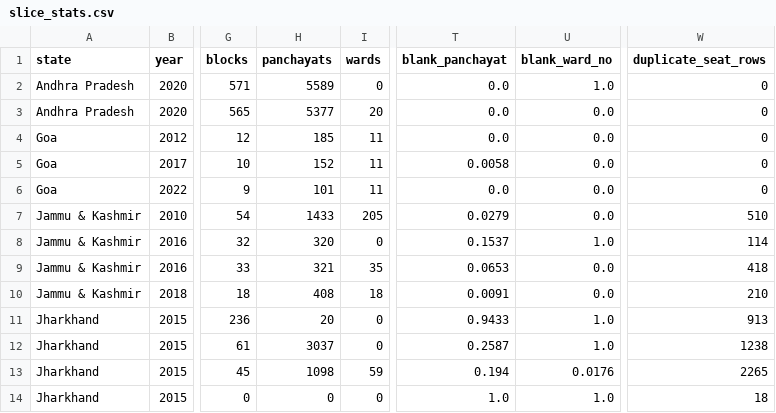
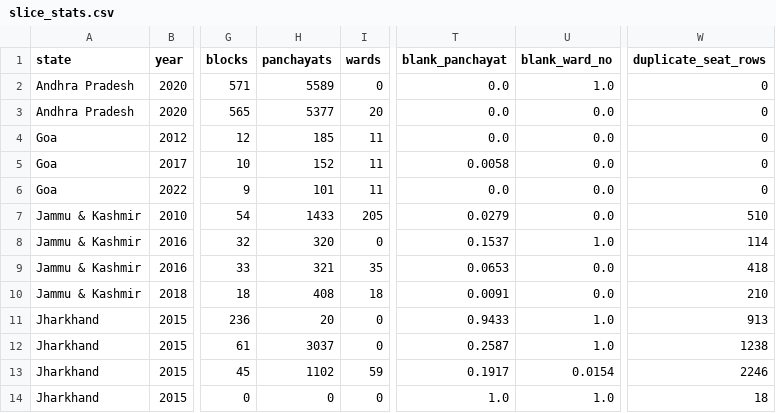
Before and after one commit to in-rolls/local_reservations, a CSV file: data/stats/slice_stats.csv, drawn as a sheet; only a part is shown, gaps mark what is left out; the diff names each change by its address in the sheet, - before the commit and + after, or states it on an @@ line.

```diff
--- a/data/stats/slice_stats.csv
+++ b/data/stats/slice_stats.csv
-H13 (panchayats): 1098
+H13 (panchayats): 1102
-T13 (blank_panchayat): 0.194
+T13 (blank_panchayat): 0.1917
-U13 (blank_ward_no): 0.0176
+U13 (blank_ward_no): 0.0154
-W13 (duplicate_seat_rows): 2265
+W13 (duplicate_seat_rows): 2246
```
Also changed, not shown: data/jharkhand/2015/image_seats.csv, data/master/master_goa.csv, 17 other files.
